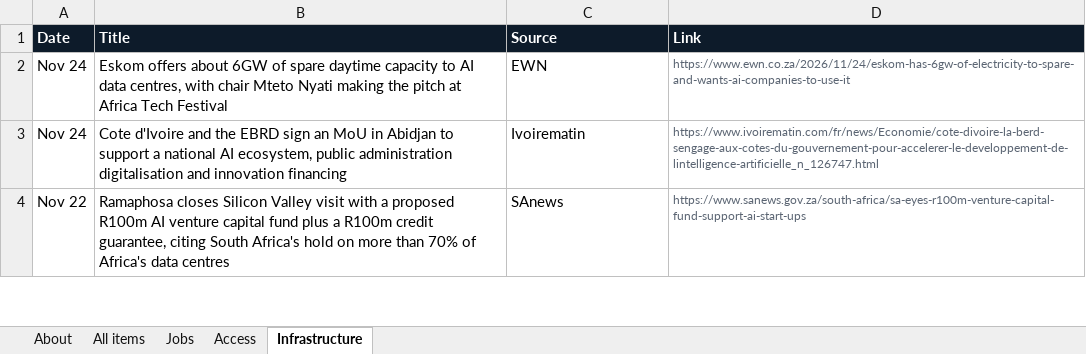
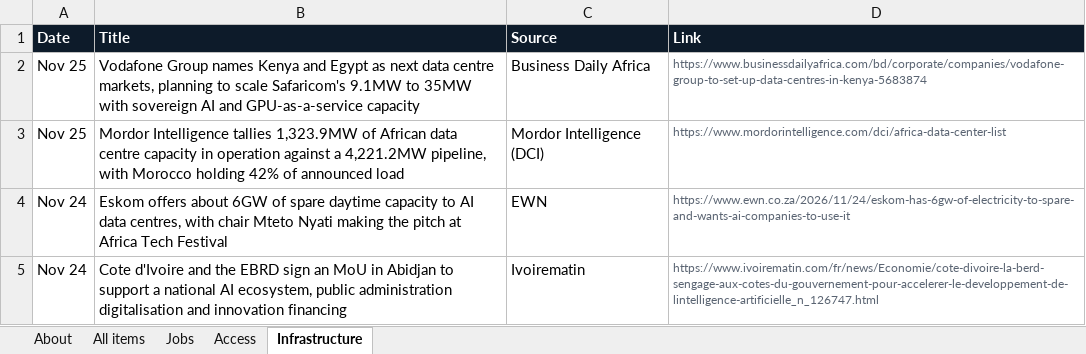
Before and after one commit to samuelajayi29-maker/ai-access-observatory, an Excel workbook: data/ai-access-observatory.xlsx, sheet Infrastructure, drawn as a sheet; only a part is shown; the shorter side is filled out with more unchanged rows; values as stored, in another font and other column widths than the file's, no borders; the diff names each change by its address in the sheet, - before the commit and + after, or states it on an @@ line.

```diff
--- a/data/ai-access-observatory.xlsx (sheet Infrastructure)
+++ b/data/ai-access-observatory.xlsx (sheet Infrastructure)
+row 2: Nov 25 | Vodafone Group names Kenya and Egypt as next data centre markets, planning to scale Safaricom's 9.1MW to 35MW with sovereign AI and GPU-as-a-service capacity | Business Daily Africa | https://www.businessdailyafrica.com/bd/corporate/companies/vodafone-group-to-set-up-data-centres-in-kenya-5683874
+row 3: Nov 25 | Mordor Intelligence tallies 1,323.9MW of African data centre capacity in operation against a 4,221.2MW pipeline, with Morocco holding 42% of announced load | Mordor Intelligence (DCI) | https://www.mordorintelligence.com/dci/africa-data-center-list
```
Also changed, not shown: sheet All items, sheet Jobs, sheet About, 2 other files.
